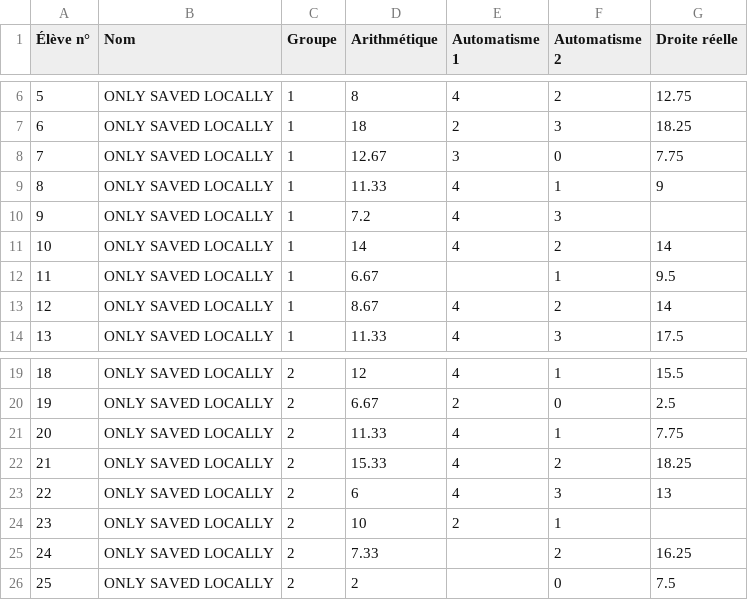
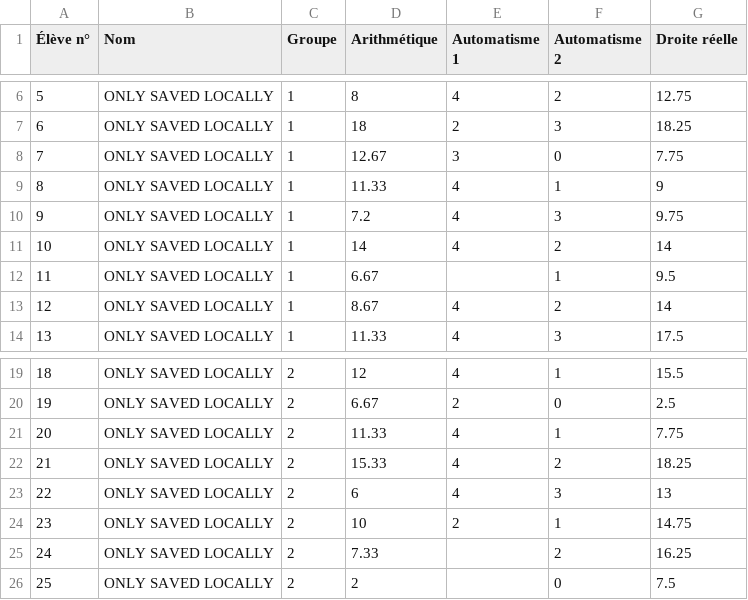
Before and after one commit to Mattuuuuh/Maths-2nde, a CSV file: stats/notes.csv, drawn as a sheet; only a part is shown, gaps mark what is left out.

```diff
--- a/stats/notes.csv
+++ b/stats/notes.csv
@@ -9,3 +9,3 @@
 8,ONLY SAVED LOCALLY,1,11.33,4,1,9
-9,ONLY SAVED LOCALLY,1,7.2,4,3,
+9,ONLY SAVED LOCALLY,1,7.2,4,3,9.75
 10,ONLY SAVED LOCALLY,1,14,4,2,14
@@ -23,3 +23,3 @@
 22,ONLY SAVED LOCALLY,2,6,4,3,13
-23,ONLY SAVED LOCALLY,2,10,2,1,
+23,ONLY SAVED LOCALLY,2,10,2,1,14.75
 24,ONLY SAVED LOCALLY,2,7.33,,2,16.25
```
Also changed, not shown: 1 other file.
